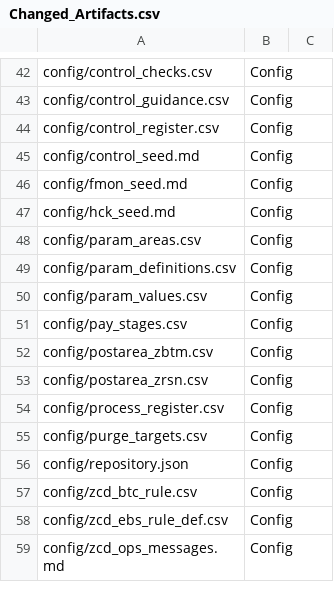
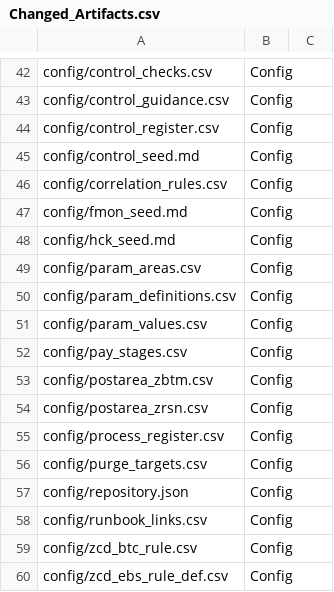
Before and after one commit to jaideep247/bai, a CSV file: ops-suite/docs/Changed_Artifacts.csv, drawn as a sheet; only a part is shown, gaps mark what is left out; the shorter side is filled out with more unchanged rows; the diff names each change by its address in the sheet, - before the commit and + after, or states it on an @@ line.

```diff
--- a/ops-suite/docs/Changed_Artifacts.csv
+++ b/ops-suite/docs/Changed_Artifacts.csv
+row 46: config/correlation_rules.csv | Config
+row 58: config/runbook_links.csv | Config
```
Also changed, not shown: ops-suite/config/param_definitions.csv, 13 other files.
